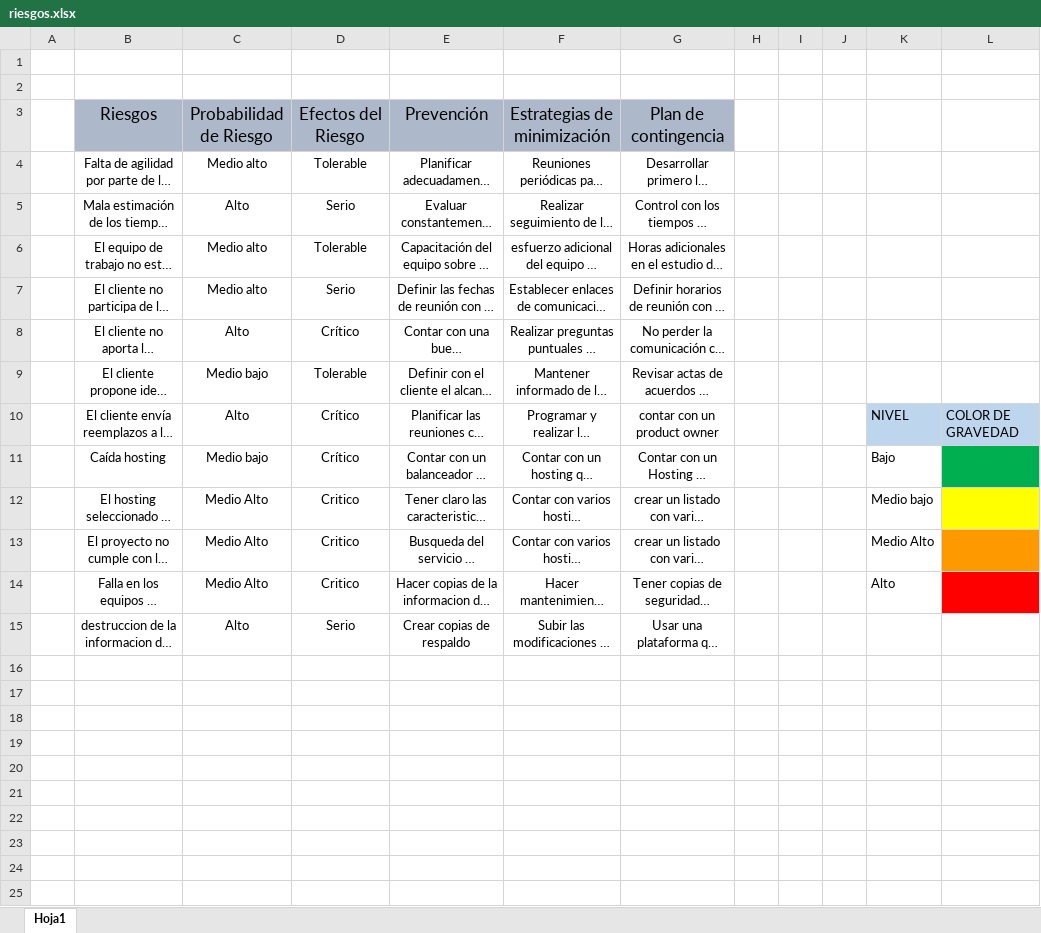
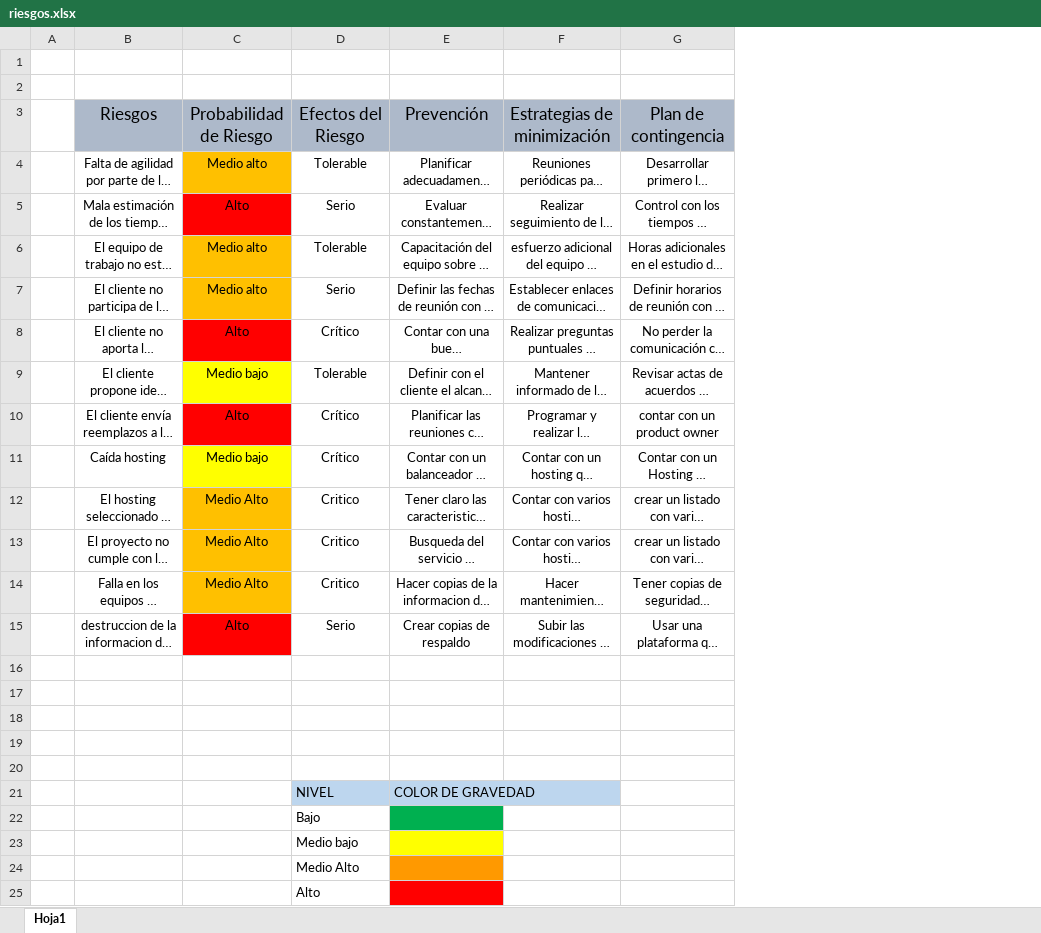
Before and after one commit to orlandoeo/App-PhromexEsthetics, an Excel workbook: FASE_I/riesgos.xlsx, sheet Hoja1, drawn as a sheet; long unchanged cells end in …; values as stored, in another font and other column widths than the file's, no borders; charts and pictures not drawn; removed rows and columns are numbered as before the commit, all else as after; the diff names each change by its address in the sheet, - before the commit and + after, or states it on an @@ line.

Commit message:
riesgos

```diff
--- a/FASE_I/riesgos.xlsx (sheet Hoja1)
+++ b/FASE_I/riesgos.xlsx (sheet Hoja1)
-column H, empty
-column I, empty
-column J, empty
-column K, rows 10-14: NIVEL | Bajo | Medio bajo | Medio Alto | Alto
-column L, row 10: COLOR DE GRAVEDAD
-C4 fill: none
+C4 fill: #FFC000
-C5 fill: none
+C5 fill: #FF0000
-C6:C7 fill: none
+C6:C7 fill: #FFC000
-C8 fill: none
+C8 fill: #FF0000
-C9 fill: none
+C9 fill: #FFFF00
-C10 fill: none
+C10 fill: #FF0000
-C11 fill: none
+C11 fill: #FFFF00
-C12:C14 fill: none
+C12:C14 fill: #FFC000
-C15 fill: none
+C15 fill: #FF0000
+row 16: (empty)
+row 17: (empty)
+row 18: (empty)
+row 19: (empty)
+row 20: (empty)
+row 21:  |  |  | NIVEL | COLOR DE GRAVEDAD
+row 22:  |  |  | Bajo
+row 23:  |  |  | Medio bajo
+row 24:  |  |  | Medio Alto
+row 25:  |  |  | Alto
```
Also changed, not shown: charts or pictures.
